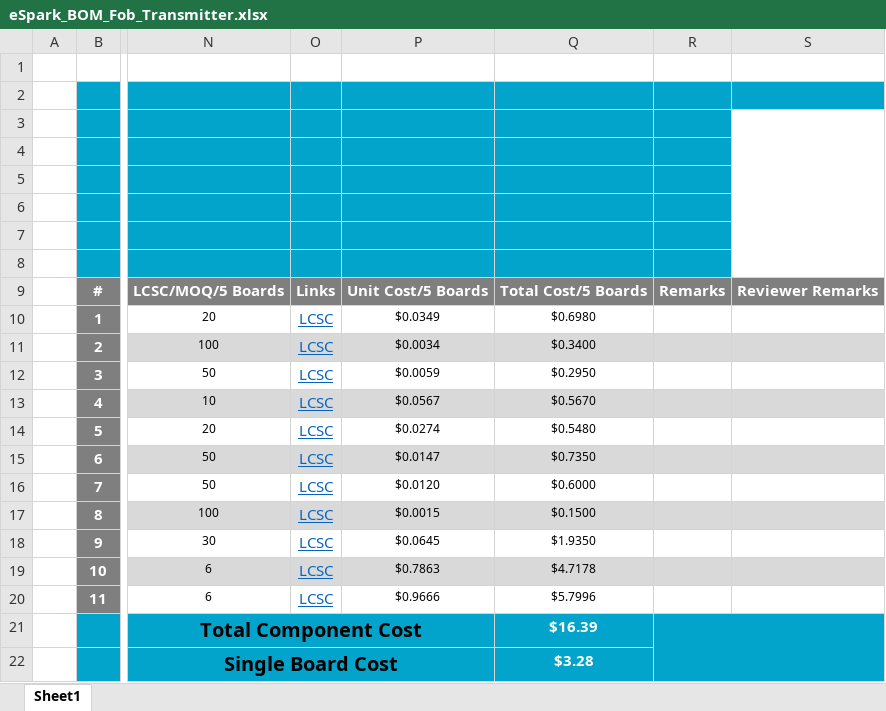
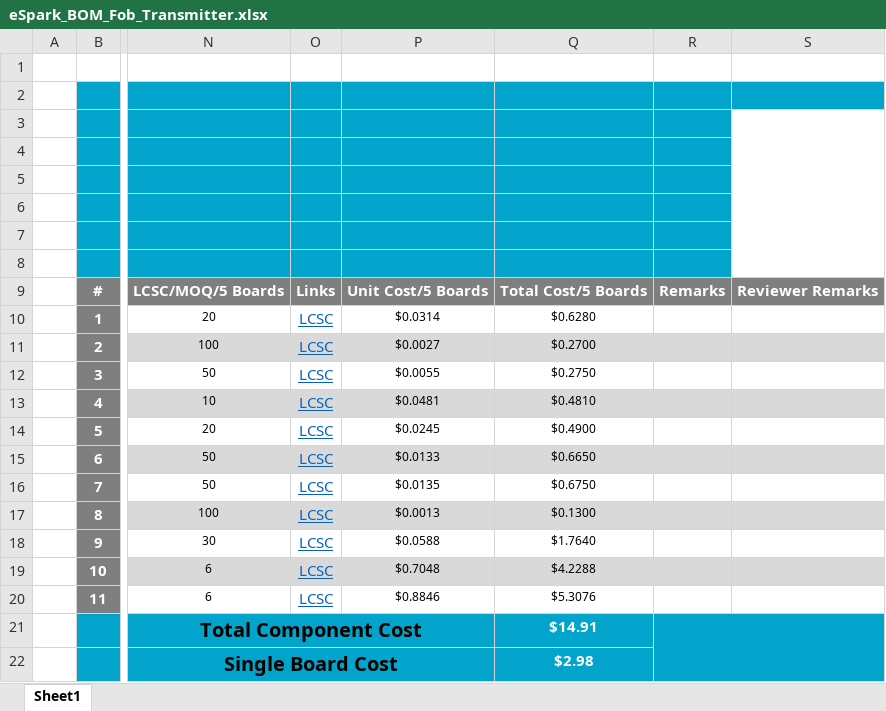
Before and after one commit to eSpark-Backup/oliverstanton-watermonitor, an Excel workbook: BOM/Fob_Transmitter/eSpark_BOM_Fob_Transmitter.xlsx, sheet Sheet1, drawn as a sheet; only a part is shown, gaps mark what is left out; values as stored, in another font and other column widths than the file's, no borders; charts and pictures not drawn; the diff names each change by its address in the sheet, - before the commit and + after, or states it on an @@ line.

```diff
--- a/BOM/Fob_Transmitter/eSpark_BOM_Fob_Transmitter.xlsx (sheet Sheet1)
+++ b/BOM/Fob_Transmitter/eSpark_BOM_Fob_Transmitter.xlsx (sheet Sheet1)
-P10: $0.0349
+P10: $0.0314
-Q10: $0.6980
+Q10: $0.6280
-P11: $0.0034
+P11: $0.0027
-Q11: $0.3400
+Q11: $0.2700
-P12: $0.0059
+P12: $0.0055
-Q12: $0.2950
+Q12: $0.2750
-P13: $0.0567
+P13: $0.0481
-Q13: $0.5670
+Q13: $0.4810
-P14: $0.0274
+P14: $0.0245
-Q14: $0.5480
+Q14: $0.4900
-P15: $0.0147
+P15: $0.0133
-Q15: $0.7350
+Q15: $0.6650
-P16: $0.0120
+P16: $0.0135
-Q16: $0.6000
+Q16: $0.6750
-P17: $0.0015
+P17: $0.0013
-Q17: $0.1500
+Q17: $0.1300
-P18: $0.0645
+P18: $0.0588
-Q18: $1.9350
+Q18: $1.7640
-P19: $0.7863
+P19: $0.7048
-Q19: $4.7178
+Q19: $4.2288
-P20: $0.9666
+P20: $0.8846
-Q20: $5.7996
+Q20: $5.3076
-Q21: $16.39
+Q21: $14.91
-Q22: $3.28
+Q22: $2.98
```
Also changed, not shown: BOM/GTV3_Board/Client_BOM.xlsx, BOM/GTV3_Board/eSpark_BOM.xlsx, 4 other files.
